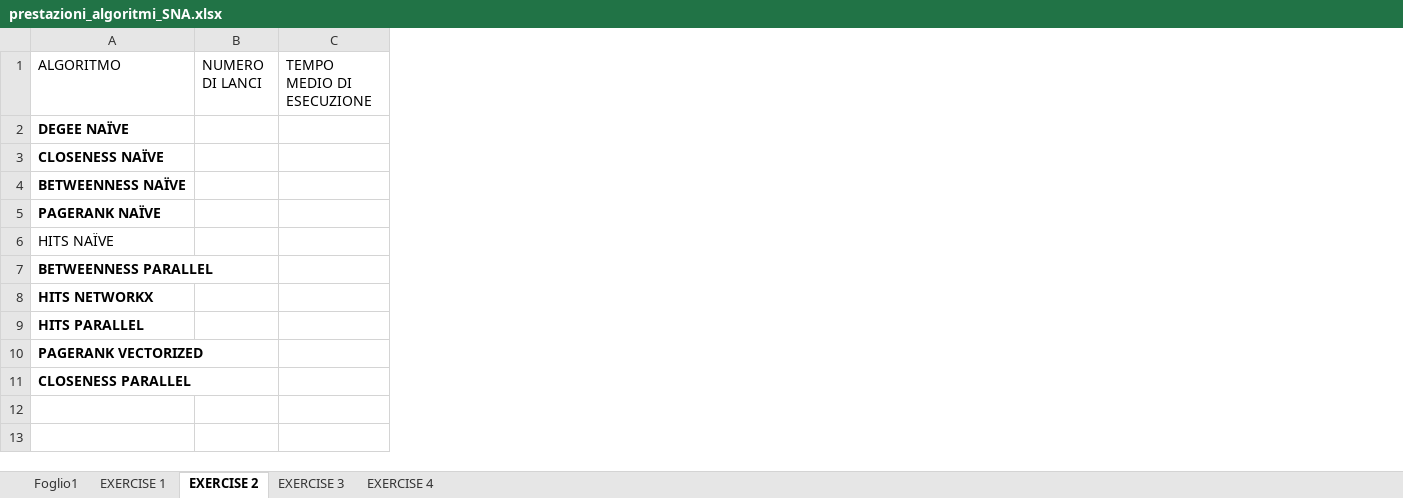
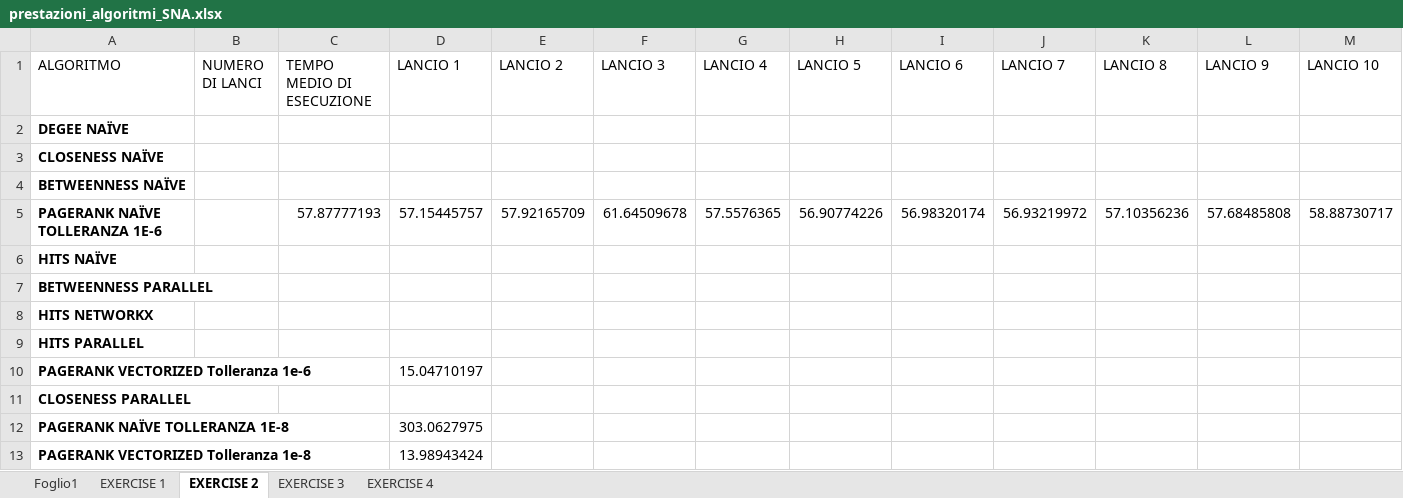
Before and after one commit to avitiello62/SNA, an Excel workbook: performance/prestazioni_algoritmi_SNA.xlsx, sheet EXERCISE 2, drawn as a sheet; values as stored, in another font and other column widths than the file's, no borders; removed rows and columns are numbered as before the commit, all else as after; the diff names each change by its address in the sheet, - before the commit and + after, or states it on an @@ line.

Commit message:
aggiunta risultati spectral, nuovi file excel e implementazione performance analysis es2

```diff
--- a/performance/prestazioni_algoritmi_SNA.xlsx (sheet EXERCISE 2)
+++ b/performance/prestazioni_algoritmi_SNA.xlsx (sheet EXERCISE 2)
+column D (LANCIO 1), row 10: 15.04710197
+column E (LANCIO 2), empty
+column F (LANCIO 3), empty
+column G (LANCIO 4), empty
+column H (LANCIO 5), empty
+column I (LANCIO 6), empty
+column J (LANCIO 7), empty
+column K (LANCIO 8), empty
+column L (LANCIO 9), empty
+column M (LANCIO 10), empty
-row 5: PAGERANK NAÏVE
+row 5: PAGERANK NAÏVE TOLLERANZA 1E-6 |  | 57.87777193 | 57.15445757 | 57.92165709 | 61.64509678 | 57.5576365 | 56.90774226 | 56.98320174 | 56.93219972 | 57.10356236 | 57.68485808 | 58.88730717
-A6 bold: off
+A6 bold: on
-A10 (ALGORITMO): PAGERANK VECTORIZED
+A10 (ALGORITMO): PAGERANK VECTORIZED Tolleranza 1e-6
+row 12: PAGERANK NAÏVE TOLLERANZA 1E-8 |  |  | 303.0627975
+row 13: PAGERANK VECTORIZED Tolleranza 1e-8 |  |  | 13.98943424
```
Also changed, not shown: sheet EXERCISE 1, 13 other files.
